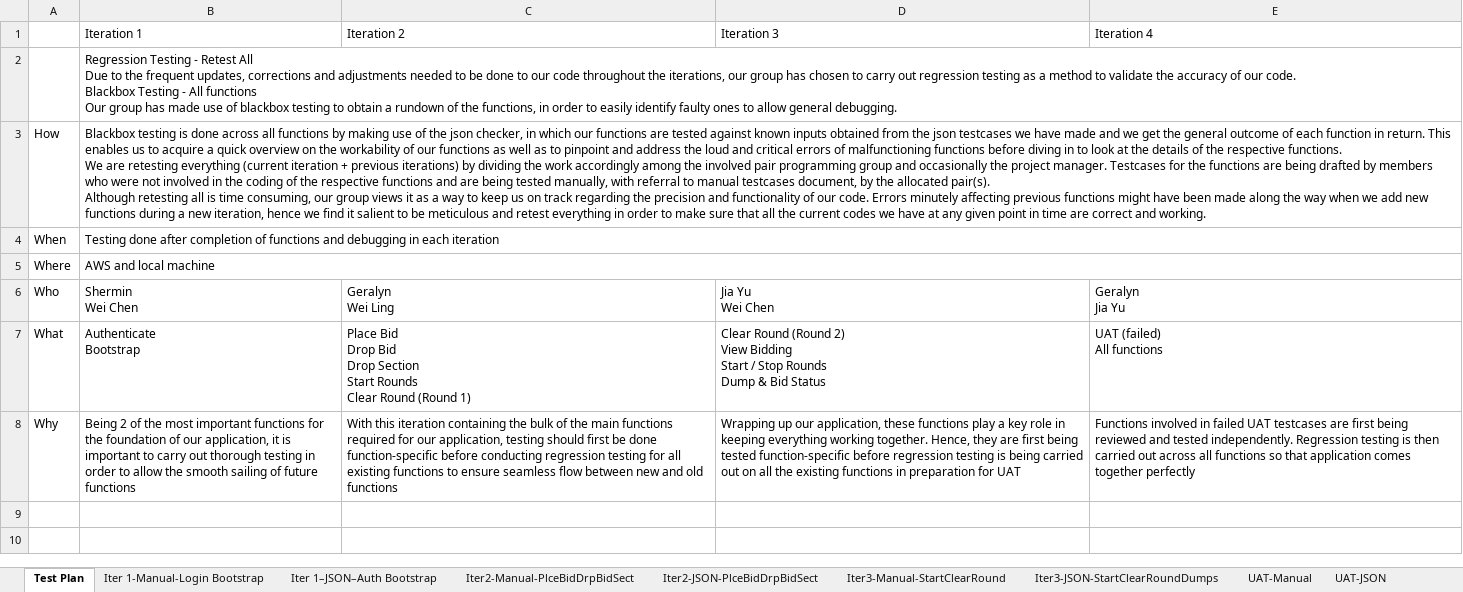
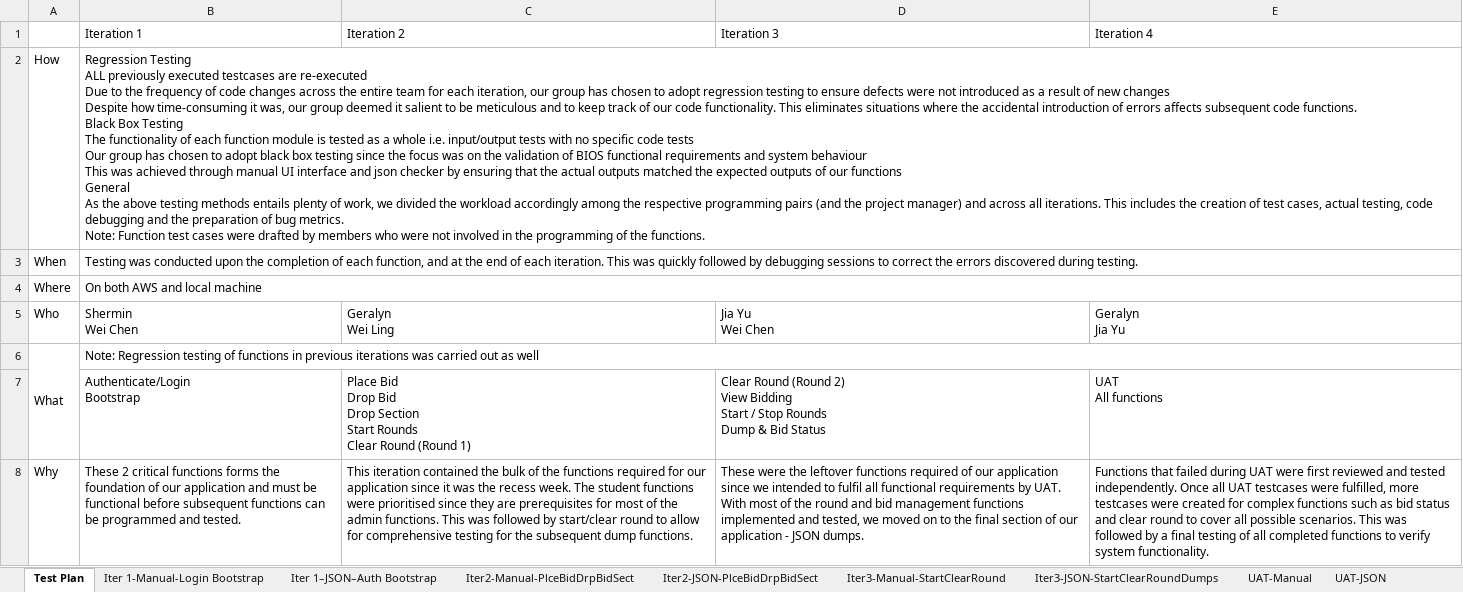
Before and after one commit to weichen-0/Bidding-Online-System, an Excel workbook: testing/testcases.xlsx, sheet Test Plan, drawn as a sheet; values as stored, in another font and other column widths than the file's, no cell formats; removed rows and columns are numbered as before the commit, all else as after; ↵ is a line break in a cell; the diff names each change by its address in the sheet, - before the commit and + after, or states it on an @@ line.

Commit message:
Update testcases.xlsx

```diff
--- a/testing/testcases.xlsx (sheet Test Plan)
+++ b/testing/testcases.xlsx (sheet Test Plan)
-row 2:  | Regression Testing - Retest All ↵ Due to the frequent updates, corrections and adjustments needed to be done to our code throughout the iterations, our group has chosen to carry out regression testing as a method to validate the accuracy of our code. ↵ Blackbox Testing - All functions ↵ Our group has made use of blackbox testing to obtain a rundown of the functions, in order to easily identify faulty ones to allow general debugging.
-B2 (Iteration 1): Blackbox testing is done across all functions by making use of the json checker, in which our functions are tested against known inputs obtained from the json testcases we have made and we get the general outcome of each function in return. This enables us to acquire a quick overview on the workability of our functions as well as to pinpoint and address the loud and critical errors of malfunctioning functions before diving in to look at the details of the respective functions. ↵ We are retesting everything (current iteration + previous iterations) by dividing the work accordingly among the involved pair programming group and occasionally the project manager. Testcases for the functions are being drafted by members who were not involved in the coding of the respective functions and are being tested manually, with referral to manual testcases document, by the allocated pair(s). ↵ Although retesting all is time consuming, our group views it as a way to keep us on track regarding the precision and functionality of our code. Errors minutely affecting previous functions might have been made along the way when we add new functions during a new iteration, hence we find it salient to be meticulous and retest everything in order to make sure that all the current codes we have at any given point in time are correct and working.
+B2 (Iteration 1): Regression Testing ↵ ALL previously executed testcases are re-executed ↵ Due to the frequency of code changes across the entire team for each iteration, our group has chosen to adopt regression testing to ensure defects were not introduced as a result of new changes ↵ Despite how time-consuming it was, our group deemed it salient to be meticulous and to keep track of our code functionality. This eliminates situations where the accidental introduction of errors affects subsequent code functions. ↵ Black Box Testing ↵ The functionality of each function module is tested as a whole i.e. input/output tests with no specific code tests ↵ Our group has chosen to adopt black box testing since the focus was on the validation of BIOS functional requirements and system behaviour ↵ This was achieved through manual UI interface and json checker by ensuring that the actual outputs matched the expected outputs of our functions ↵ General ↵ As the above testing methods entails plenty of work, we divided the workload accordingly among the respective programming pairs (and the project manager) and across all iterations. This includes the creation of test cases, actual testing, code debugging and the preparation of bug metrics. ↵ Note: Function test cases were drafted by members who were not involved in the programming of the functions.
-B3 (Iteration 1): Testing done after completion of functions and debugging in each iteration
+B3 (Iteration 1): Testing was conducted upon the completion of each function, and at the end of each iteration. This was quickly followed by debugging sessions to correct the errors discovered during testing.
-B4 (Iteration 1): AWS and local machine
+B4 (Iteration 1): On both AWS and local machine
+A6:A7 merged
-B6 (Iteration 1): Authenticate ↵ Bootstrap
+B6 (Iteration 1): Note: Regression testing of functions in previous iterations was carried out as well
+B6:E6 merged
-C6 (Iteration 2): Place Bid ↵ Drop Bid ↵ Drop Section ↵ Start Rounds ↵ Clear Round (Round 1)
+C6 (Iteration 2): (empty)
-D6 (Iteration 3): Clear Round (Round 2) ↵ View Bidding ↵ Start / Stop Rounds ↵ Dump & Bid Status
+D6 (Iteration 3): (empty)
-E6 (Iteration 4): UAT (failed) ↵ All functions
+E6 (Iteration 4): (empty)
+row 7:  | Authenticate/Login ↵ Bootstrap | Place Bid ↵ Drop Bid ↵ Drop Section ↵ Start Rounds ↵ Clear Round (Round 1) | Clear Round (Round 2) ↵ View Bidding ↵ Start / Stop Rounds ↵ Dump & Bid Status | UAT ↵ All functions
-B8 (Iteration 1): Being 2 of the most important functions for the foundation of our application, it is important to carry out thorough testing in order to allow the smooth sailing of future functions
+B8 (Iteration 1): These 2 critical functions forms the foundation of our application and must be functional before subsequent functions can be programmed and tested.
-C8 (Iteration 2): With this iteration containing the bulk of the main functions required for our application, testing should first be done function-specific before conducting regression testing for all existing functions to ensure seamless flow between new and old functions
+C8 (Iteration 2): This iteration contained the bulk of the functions required for our application since it was the recess week. The student functions were prioritised since they are prerequisites for most of the admin functions. This was followed by start/clear round to allow for comprehensive testing for the subsequent dump functions.
-D8 (Iteration 3): Wrapping up our application, these functions play a key role in keeping everything working together. Hence, they are first being tested function-specific before regression testing is being carried out on all the existing functions in preparation for UAT
+D8 (Iteration 3): These were the leftover functions required of our application since we intended to fulfil all functional requirements by UAT. With most of the round and bid management functions implemented and tested, we moved on to the final section of our application - JSON dumps.
-E8 (Iteration 4): Functions involved in failed UAT testcases are first being reviewed and tested independently. Regression testing is then carried out across all functions so that application comes together perfectly
+E8 (Iteration 4): Functions that failed during UAT were first reviewed and tested independently. Once all UAT testcases were fulfilled, more testcases were created for complex functions such as bid status and clear round to cover all possible scenarios. This was followed by a final testing of all completed functions to verify system functionality.
```
Also changed, not shown: sheet Iter4-JSON-All, sheet Iter4-Manual-All, other sheet tabs, cell formats.
